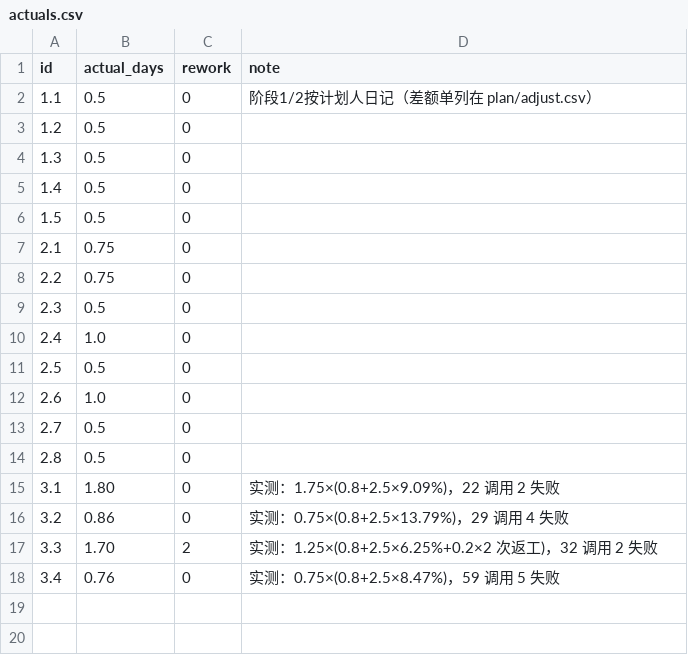
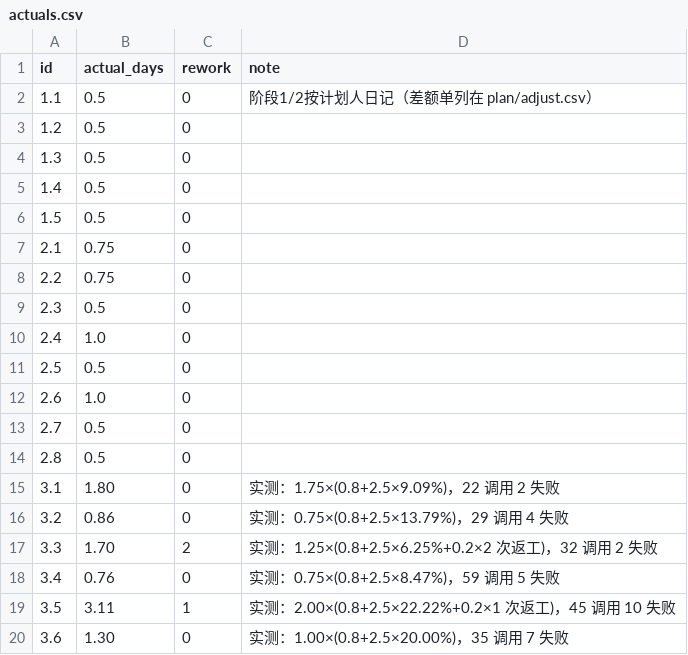
Before and after one commit to MikeHuang2000/Project-Management-Course-Lab1, a CSV file: plan/actuals.csv, drawn as a sheet; the diff names each change by its address in the sheet, - before the commit and + after, or states it on an @@ line.

```diff
--- a/plan/actuals.csv
+++ b/plan/actuals.csv
+row 19: 3.5 | 3.11 | 1 | 实测：2.00×(0.8+2.5×22.22%+0.2×1 次返工)，45 调用 10 失败
+row 20: 3.6 | 1.30 | 0 | 实测：1.00×(0.8+2.5×20.00%)，35 调用 7 失败
```
Also changed, not shown: plan/adjust.csv, plan/progress.csv, 13 other files.
